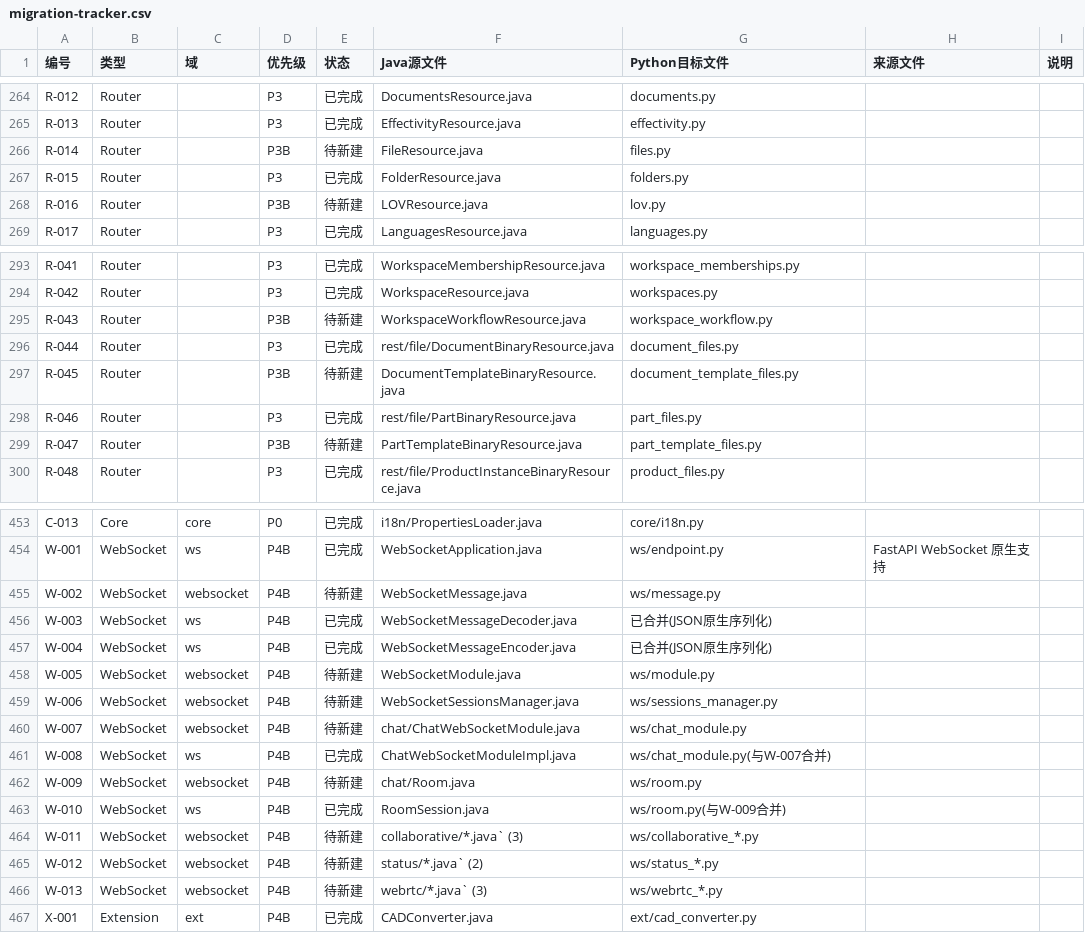
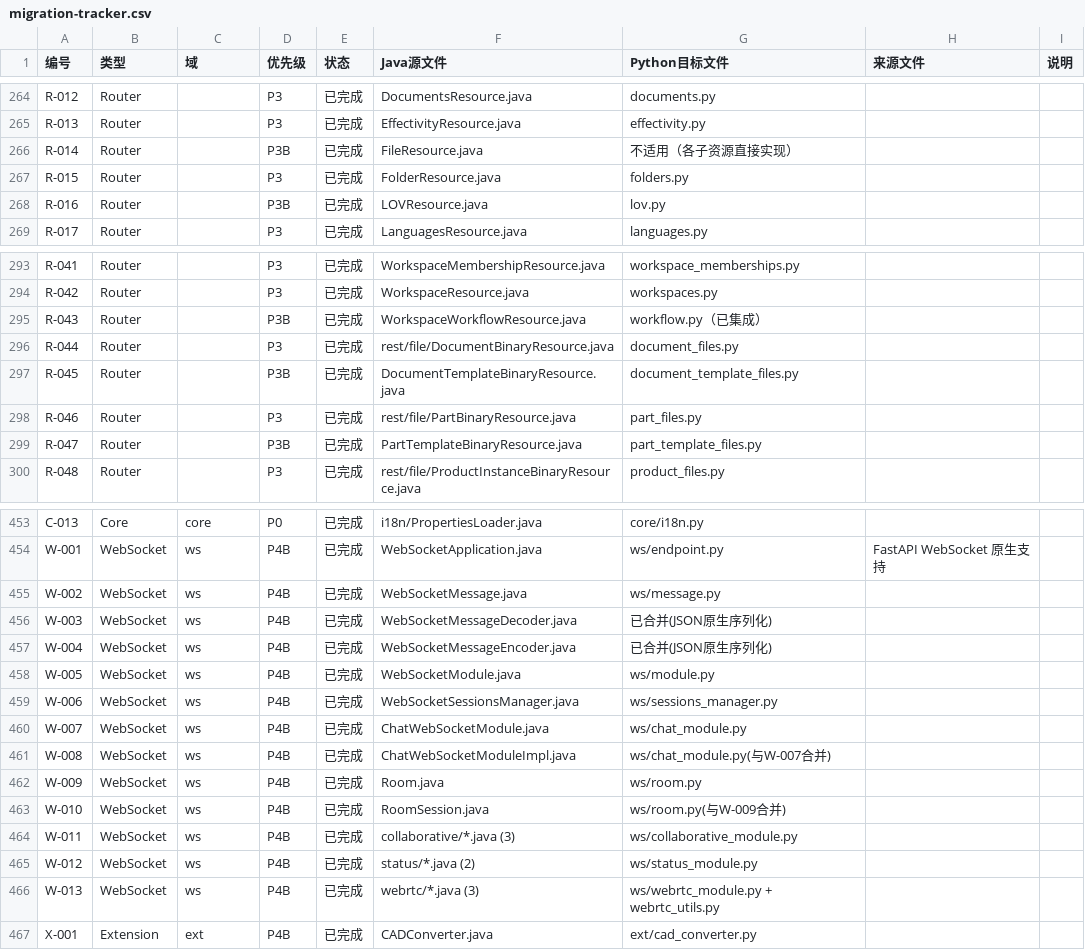
Before and after one commit to RayDutchman/CATIA-Copilot-PLM, a CSV file: docs/migration-tracker.csv, drawn as a sheet; only a part is shown, gaps mark what is left out; the diff covers the shown part only.

Commit message:
chore: CSV tracker 全量清零 — 523 已完成 + 1 不适用 = 524/524
修正 P3B-A (8项) 和 P4B-WS (8项) 状态: 待新建 → 已完成

```diff
--- a/docs/migration-tracker.csv
+++ b/docs/migration-tracker.csv
@@ -265,5 +265,5 @@ R-012,Router,,P3,已完成,DocumentsResource.java,documents.py,,
 R-013,Router,,P3,已完成,EffectivityResource.java,effectivity.py,,
-R-014,Router,,P3B,待新建,FileResource.java,files.py,,
+R-014,Router,,P3B,已完成,FileResource.java,不适用（各子资源直接实现）,,
 R-015,Router,,P3,已完成,FolderResource.java,folders.py,,
-R-016,Router,,P3B,待新建,LOVResource.java,lov.py,,
+R-016,Router,,P3B,已完成,LOVResource.java,lov.py,,
 R-017,Router,,P3,已完成,LanguagesResource.java,languages.py,,
@@ -294,7 +294,7 @@ R-041,Router,,P3,已完成,WorkspaceMembershipResource.java,workspace_membership
 R-042,Router,,P3,已完成,WorkspaceResource.java,workspaces.py,,
-R-043,Router,,P3B,待新建,WorkspaceWorkflowResource.java,workspace_workflow.py,,
+R-043,Router,,P3B,已完成,WorkspaceWorkflowResource.java,workflow.py（已集成）,,
 R-044,Router,,P3,已完成,rest/file/DocumentBinaryResource.java,document_files.py,,
-R-045,Router,,P3B,待新建,DocumentTemplateBinaryResource.java,document_template_files.py,,
+R-045,Router,,P3B,已完成,DocumentTemplateBinaryResource.java,document_template_files.py,,
 R-046,Router,,P3,已完成,rest/file/PartBinaryResource.java,part_files.py,,
-R-047,Router,,P3B,待新建,PartTemplateBinaryResource.java,part_template_files.py,,
+R-047,Router,,P3B,已完成,PartTemplateBinaryResource.java,part_template_files.py,,
 R-048,Router,,P3,已完成,rest/file/ProductInstanceBinaryResource.java,product_files.py,,
@@ -454,14 +454,14 @@ C-013,Core,core,P0,已完成,i18n/PropertiesLoader.java,core/i18n.py,,
 W-001,WebSocket,ws,P4B,已完成,WebSocketApplication.java,ws/endpoint.py,FastAPI WebSocket 原生支持,
-W-002,WebSocket,websocket,P4B,待新建,WebSocketMessage.java,ws/message.py,,
+W-002,WebSocket,ws,P4B,已完成,WebSocketMessage.java,ws/message.py,,
 W-003,WebSocket,ws,P4B,已完成,WebSocketMessageDecoder.java,已合并(JSON原生序列化),,
 W-004,WebSocket,ws,P4B,已完成,WebSocketMessageEncoder.java,已合并(JSON原生序列化),,
-W-005,WebSocket,websocket,P4B,待新建,WebSocketModule.java,ws/module.py,,
-W-006,WebSocket,websocket,P4B,待新建,WebSocketSessionsManager.java,ws/sessions_manager.py,,
-W-007,WebSocket,websocket,P4B,待新建,chat/ChatWebSocketModule.java,ws/chat_module.py,,
+W-005,WebSocket,ws,P4B,已完成,WebSocketModule.java,ws/module.py,,
+W-006,WebSocket,ws,P4B,已完成,WebSocketSessionsManager.java,ws/sessions_manager.py,,
+W-007,WebSocket,ws,P4B,已完成,ChatWebSocketModule.java,ws/chat_module.py,,
 W-008,WebSocket,ws,P4B,已完成,ChatWebSocketModuleImpl.java,ws/chat_module.py(与W-007合并),,
-W-009,WebSocket,websocket,P4B,待新建,chat/Room.java,ws/room.py,,
+W-009,WebSocket,ws,P4B,已完成,Room.java,ws/room.py,,
 W-010,WebSocket,ws,P4B,已完成,RoomSession.java,ws/room.py(与W-009合并),,
-W-011,WebSocket,websocket,P4B,待新建,collaborative/*.java` (3),ws/collaborative_*.py,,
-W-012,WebSocket,websocket,P4B,待新建,status/*.java` (2),ws/status_*.py,,
-W-013,WebSocket,websocket,P4B,待新建,webrtc/*.java` (3),ws/webrtc_*.py,,
+W-011,WebSocket,ws,P4B,已完成,collaborative/*.java (3),ws/collaborative_module.py,,
+W-012,WebSocket,ws,P4B,已完成,status/*.java (2),ws/status_module.py,,
+W-013,WebSocket,ws,P4B,已完成,webrtc/*.java (3),ws/webrtc_module.py + webrtc_utils.py,,
 X-001,Extension,ext,P4B,已完成,CADConverter.java,ext/cad_converter.py,,
```
Also changed, not shown: 4 edited cells elsewhere in this file.
